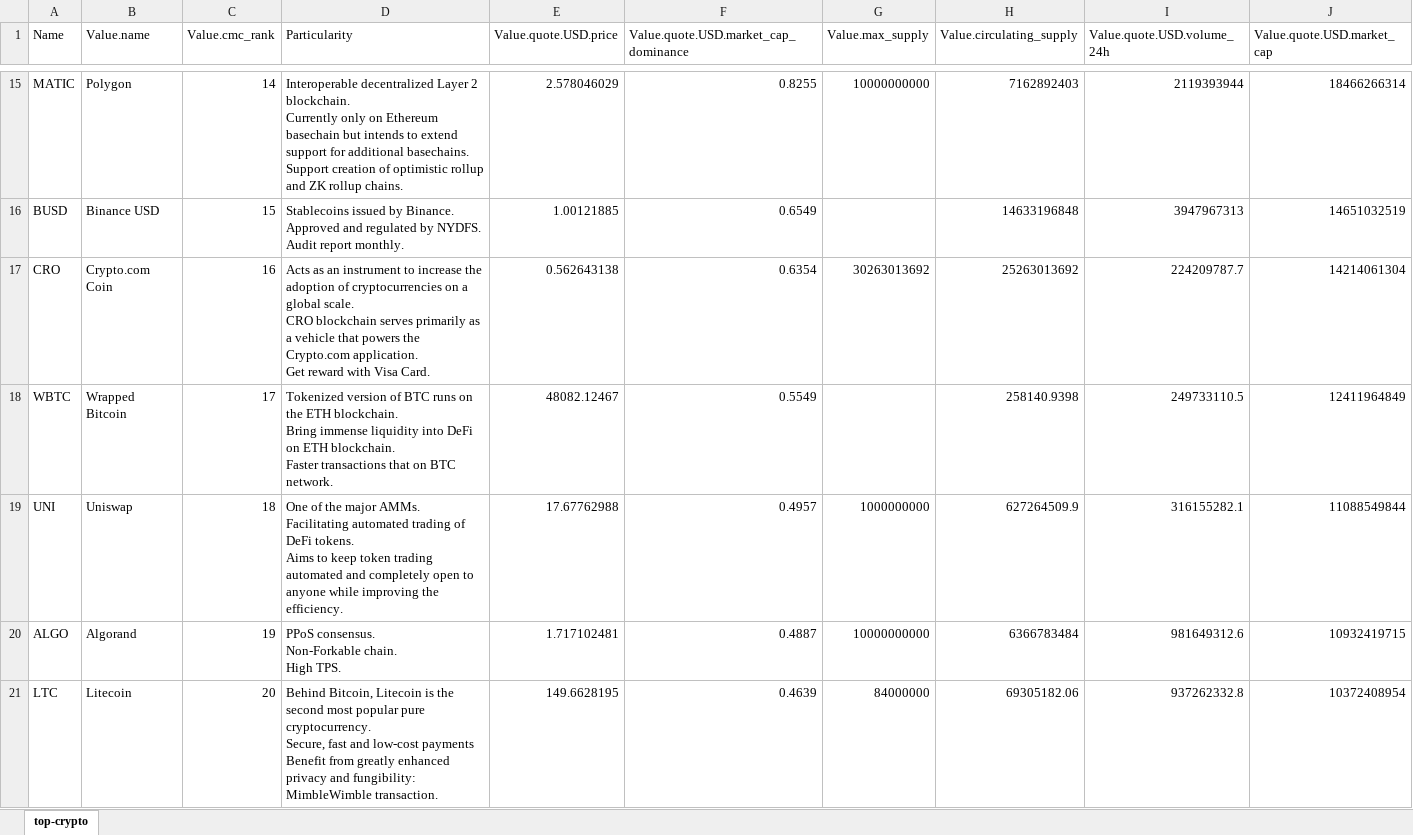
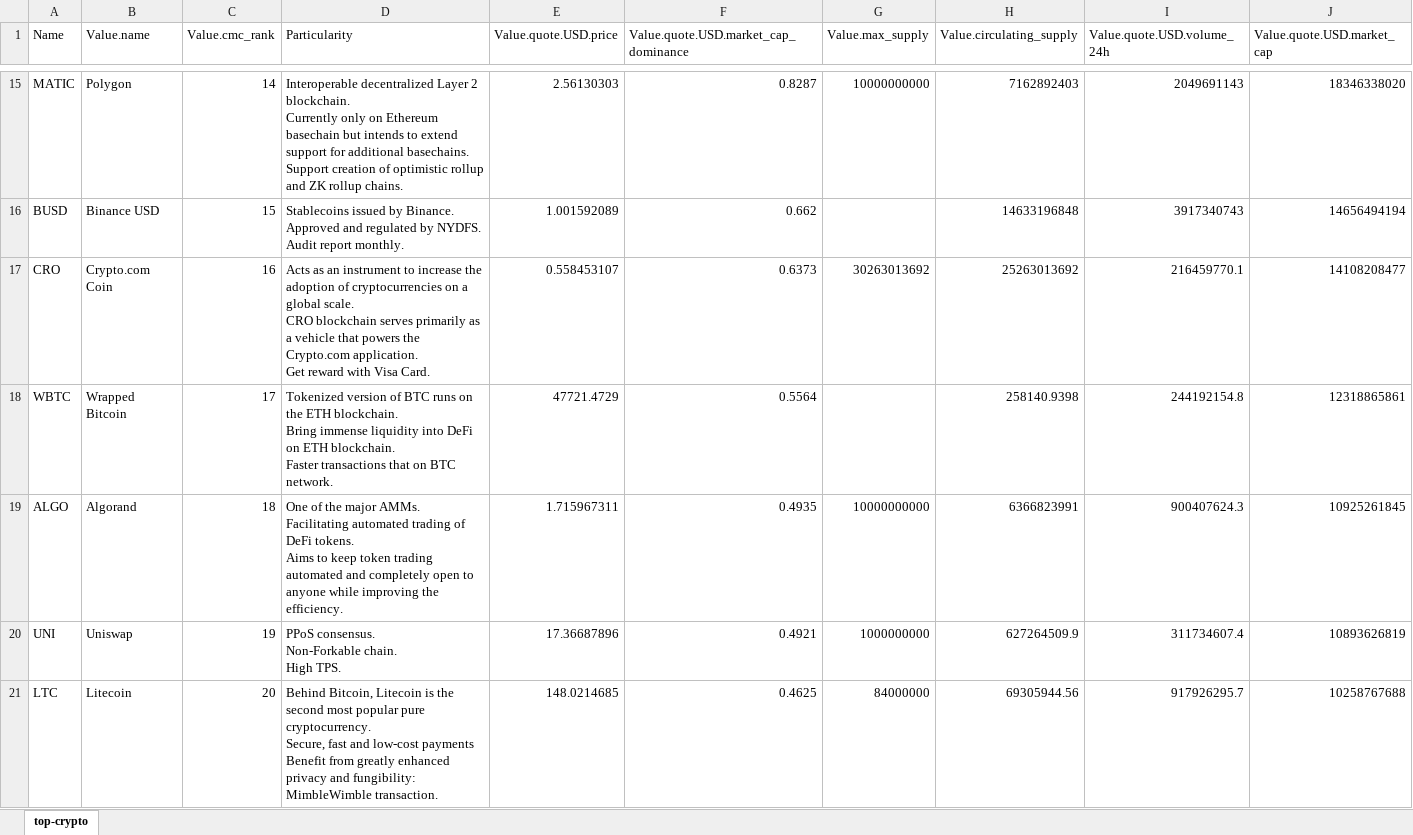
Before and after one commit to AlexisChup/formations, an Excel workbook: fundamental/top-crypto.xlsx, sheet top-crypto, drawn as a sheet; only a part is shown, gaps mark what is left out; values as stored, in another font and other column widths than the file's, no borders; table styles not drawn; removed rows and columns are numbered as before the commit, all else as after; ↵ is a line break in a cell; the diff covers the shown part only; the diff names each change by its address in the sheet, - before the commit and + after, or states it on an @@ line.

```diff
--- a/fundamental/top-crypto.xlsx (sheet top-crypto)
+++ b/fundamental/top-crypto.xlsx (sheet top-crypto)
-E15 (Value.quote.USD.price): 2.578046029
+E15 (Value.quote.USD.price): 2.56130303
-F15: 0.8255
+F15: 0.8287
-I15 (Value.quote.USD.volume_24h): 2119393944
+I15 (Value.quote.USD.volume_24h): 2049691143
-J15 (Value.quote.USD.market_cap): 18466266314
+J15 (Value.quote.USD.market_cap): 18346338020
-E16 (Value.quote.USD.price): 1.00121885
+E16 (Value.quote.USD.price): 1.001592089
-F16: 0.6549
+F16: 0.662
-I16 (Value.quote.USD.volume_24h): 3947967313
+I16 (Value.quote.USD.volume_24h): 3917340743
-J16 (Value.quote.USD.market_cap): 14651032519
+J16 (Value.quote.USD.market_cap): 14656494194
-E17 (Value.quote.USD.price): 0.562643138
+E17 (Value.quote.USD.price): 0.558453107
-F17: 0.6354
+F17: 0.6373
-I17 (Value.quote.USD.volume_24h): 224209787.7
+I17 (Value.quote.USD.volume_24h): 216459770.1
-J17 (Value.quote.USD.market_cap): 14214061304
+J17 (Value.quote.USD.market_cap): 14108208477
-E18 (Value.quote.USD.price): 48082.12467
+E18 (Value.quote.USD.price): 47721.4729
-F18: 0.5549
+F18: 0.5564
-I18 (Value.quote.USD.volume_24h): 249733110.5
+I18 (Value.quote.USD.volume_24h): 244192154.8
-J18 (Value.quote.USD.market_cap): 12411964849
+J18 (Value.quote.USD.market_cap): 12318865861
+row 19: ALGO | Algorand | 18 | One of the major AMMs. ↵ Facilitating automated trading of DeFi tokens. ↵ Aims to keep token trading automated and completely open to anyone while improving the efficiency. | 1.715967311 | 0.4935 | 10000000000 | 6366823991 | 900407624.3 | 10925261845
-C20 (Value.cmc_rank): 18
+C20 (Value.cmc_rank): 19
-D20 (Particularity): One of the major AMMs. ↵ Facilitating automated trading of DeFi tokens. ↵ Aims to keep token trading automated and completely open to anyone while improving the efficiency.
+D20 (Particularity): PPoS consensus. ↵ Non-Forkable chain. ↵ High TPS.
-E20 (Value.quote.USD.price): 17.67762988
+E20 (Value.quote.USD.price): 17.36687896
-F20: 0.4957
+F20: 0.4921
-I20 (Value.quote.USD.volume_24h): 316155282.1
+I20 (Value.quote.USD.volume_24h): 311734607.4
-J20 (Value.quote.USD.market_cap): 11088549844
+J20 (Value.quote.USD.market_cap): 10893626819
-row 20: ALGO | Algorand | 19 | PPoS consensus. ↵ Non-Forkable chain. ↵ High TPS. | 1.717102481 | 0.4887 | 10000000000 | 6366783484 | 981649312.6 | 10932419715
-E21 (Value.quote.USD.price): 149.6628195
+E21 (Value.quote.USD.price): 148.0214685
-F21: 0.4639
+F21: 0.4625
-H21 (Value.circulating_supply): 69305182.06
+H21 (Value.circulating_supply): 69305944.56
-I21 (Value.quote.USD.volume_24h): 937262332.8
+I21 (Value.quote.USD.volume_24h): 917926295.7
-J21 (Value.quote.USD.market_cap): 10372408954
+J21 (Value.quote.USD.market_cap): 10258767688
```
Also changed, not shown: 69 edited cells elsewhere in this sheet, 8 other files.
